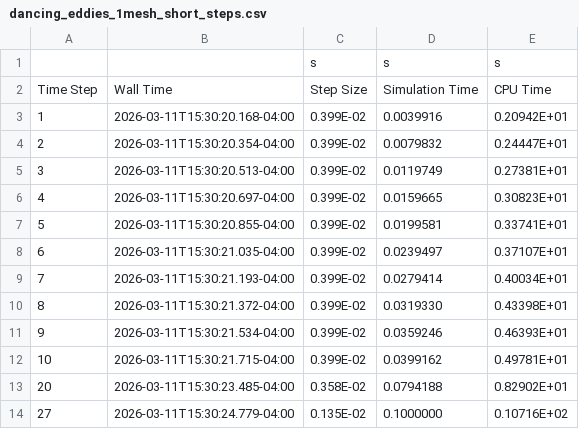
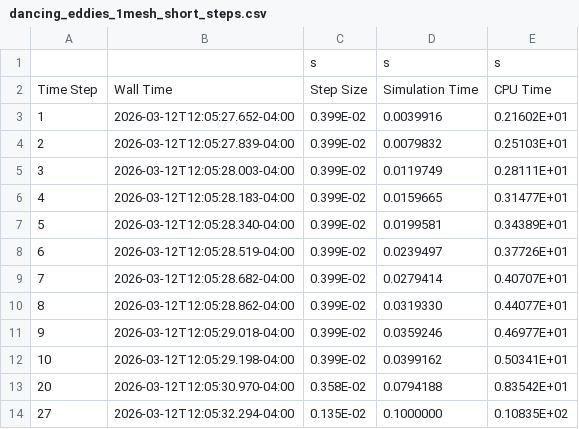
Before and after one commit to drfailer/fds, a CSV file: test_cases/gold/dancing_eddies_1mesh/dancing_eddies_1mesh_short_steps.csv, drawn as a sheet.

```diff
--- a/test_cases/gold/dancing_eddies_1mesh/dancing_eddies_1mesh_short_steps.csv
+++ b/test_cases/gold/dancing_eddies_1mesh/dancing_eddies_1mesh_short_steps.csv
@@ -2,13 +2,13 @@
 Time Step,Wall Time,Step Size,Simulation Time,CPU Time
-       1,2026-03-11T15:30:20.168-04:00, 0.399E-02, 0.0039916, 0.20942E+01
-       2,2026-03-11T15:30:20.354-04:00, 0.399E-02, 0.0079832, 0.24447E+01
-       3,2026-03-11T15:30:20.513-04:00, 0.399E-02, 0.0119749, 0.27381E+01
-       4,2026-03-11T15:30:20.697-04:00, 0.399E-02, 0.0159665, 0.30823E+01
-       5,2026-03-11T15:30:20.855-04:00, 0.399E-02, 0.0199581, 0.33741E+01
-       6,2026-03-11T15:30:21.035-04:00, 0.399E-02, 0.0239497, 0.37107E+01
-       7,2026-03-11T15:30:21.193-04:00, 0.399E-02, 0.0279414, 0.40034E+01
-       8,2026-03-11T15:30:21.372-04:00, 0.399E-02, 0.0319330, 0.43398E+01
-       9,2026-03-11T15:30:21.534-04:00, 0.399E-02, 0.0359246, 0.46393E+01
-      10,2026-03-11T15:30:21.715-04:00, 0.399E-02, 0.0399162, 0.49781E+01
-      20,2026-03-11T15:30:23.485-04:00, 0.358E-02, 0.0794188, 0.82902E+01
-      27,2026-03-11T15:30:24.779-04:00, 0.135E-02, 0.1000000, 0.10716E+02
+       1,2026-03-12T12:05:27.652-04:00, 0.399E-02, 0.0039916, 0.21602E+01
+       2,2026-03-12T12:05:27.839-04:00, 0.399E-02, 0.0079832, 0.25103E+01
+       3,2026-03-12T12:05:28.003-04:00, 0.399E-02, 0.0119749, 0.28111E+01
+       4,2026-03-12T12:05:28.183-04:00, 0.399E-02, 0.0159665, 0.31477E+01
+       5,2026-03-12T12:05:28.340-04:00, 0.399E-02, 0.0199581, 0.34389E+01
+       6,2026-03-12T12:05:28.519-04:00, 0.399E-02, 0.0239497, 0.37726E+01
+       7,2026-03-12T12:05:28.682-04:00, 0.399E-02, 0.0279414, 0.40707E+01
+       8,2026-03-12T12:05:28.862-04:00, 0.399E-02, 0.0319330, 0.44077E+01
+       9,2026-03-12T12:05:29.018-04:00, 0.399E-02, 0.0359246, 0.46977E+01
+      10,2026-03-12T12:05:29.198-04:00, 0.399E-02, 0.0399162, 0.50341E+01
+      20,2026-03-12T12:05:30.970-04:00, 0.358E-02, 0.0794188, 0.83542E+01
+      27,2026-03-12T12:05:32.294-04:00, 0.135E-02, 0.1000000, 0.10835E+02
```
Also changed, not shown: test_cases/gold/dancing_eddies_1mesh/dancing_eddies_1mesh_short_cpu.csv, test_cases/gold/dancing_eddies_2mesh/dancing_eddies_embed_cpu.csv, 25 other files.
